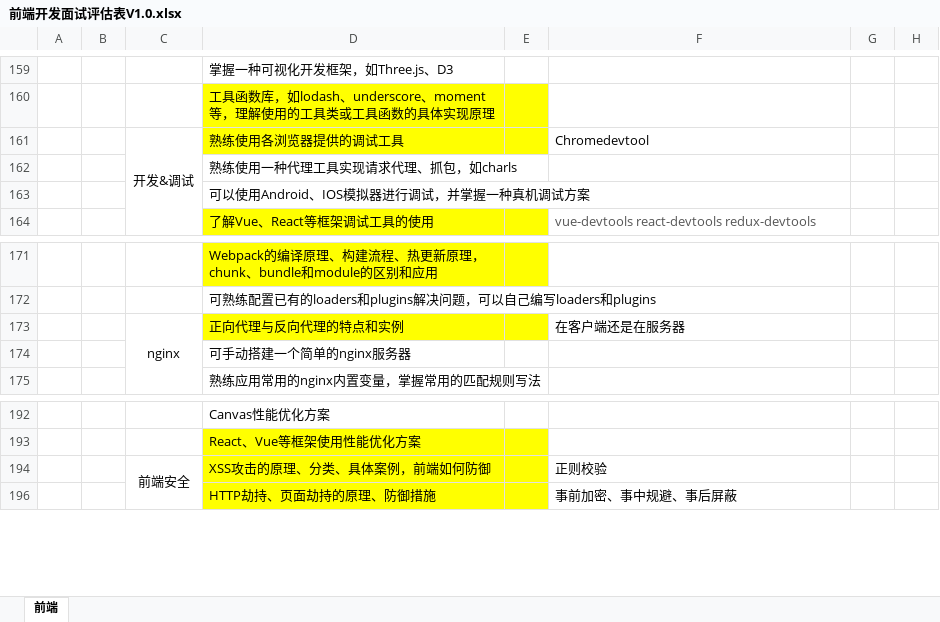
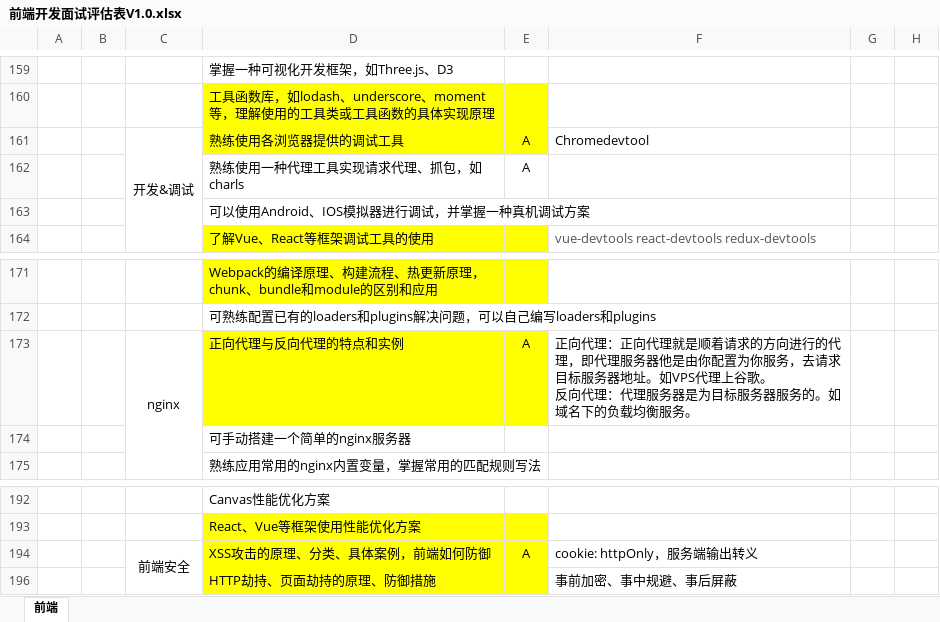
Before and after one commit to soakit/code, an Excel workbook: 前端开发面试评估表V1.0.xlsx, sheet 前端, drawn as a sheet; only a part is shown, gaps mark what is left out; values as stored, in another font and other column widths than the file's, no borders; ↵ is a line break in a cell; the diff names each change by its address in the sheet, - before the commit and + after, or states it on an @@ line.

Commit message:
更新评估表

```diff
--- a/前端开发面试评估表V1.0.xlsx (sheet 前端)
+++ b/前端开发面试评估表V1.0.xlsx (sheet 前端)
-E161:E162: (empty)
+E161:E162: A
-E173: (empty)
+E173: A
-F173: 在客户端还是在服务器
+F173: 正向代理：正向代理就是顺着请求的方向进行的代理，即代理服务器他是由你配置为你服务，去请求目标服务器地址。如VPS代理上谷歌。 ↵ 反向代理：代理服务器是为目标服务器服务的。如域名下的负载均衡服务。
-E194: (empty)
+E194: A
-F194: 正则校验
+F194: cookie: httpOnly，服务端输出转义
```
